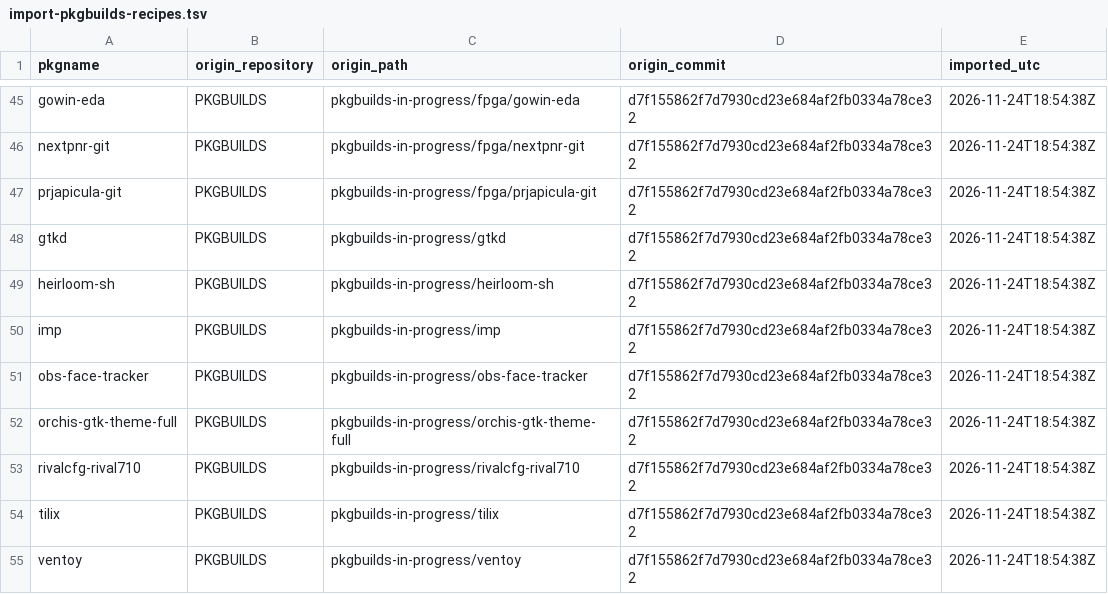
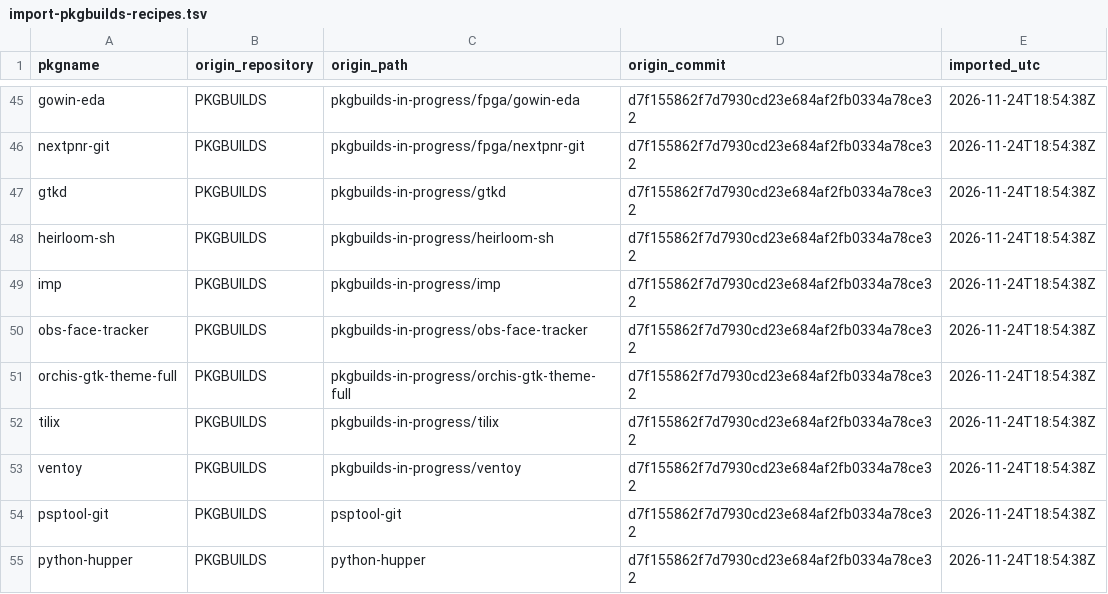
Before and after one commit to Oichkatzelesfrettschen/gororoba-pkgbuilds, a TSV file: provenance/import-pkgbuilds-recipes.tsv, drawn as a sheet; only a part is shown, gaps mark what is left out; the shorter side is filled out with more unchanged rows; the diff names each change by its address in the sheet, - before the commit and + after, or states it on an @@ line.

Commit message:
recipes: leave the two archived stale recipes out of the public set
prjapicula-git and rivalcfg-rival710 are uninstalled and were archived as stale the same day; they live in the private archive.

```diff
--- a/provenance/import-pkgbuilds-recipes.tsv
+++ b/provenance/import-pkgbuilds-recipes.tsv
-row 47: prjapicula-git | PKGBUILDS | pkgbuilds-in-progress/fpga/prjapicula-git | d7f155862f7d7930cd23e684af2fb0334a78ce32 | 2026-11-24T18:54:38Z
-row 53: rivalcfg-rival710 | PKGBUILDS | pkgbuilds-in-progress/rivalcfg-rival710 | d7f155862f7d7930cd23e684af2fb0334a78ce32 | 2026-11-24T18:54:38Z
```
Also changed, not shown: 14 other files.
